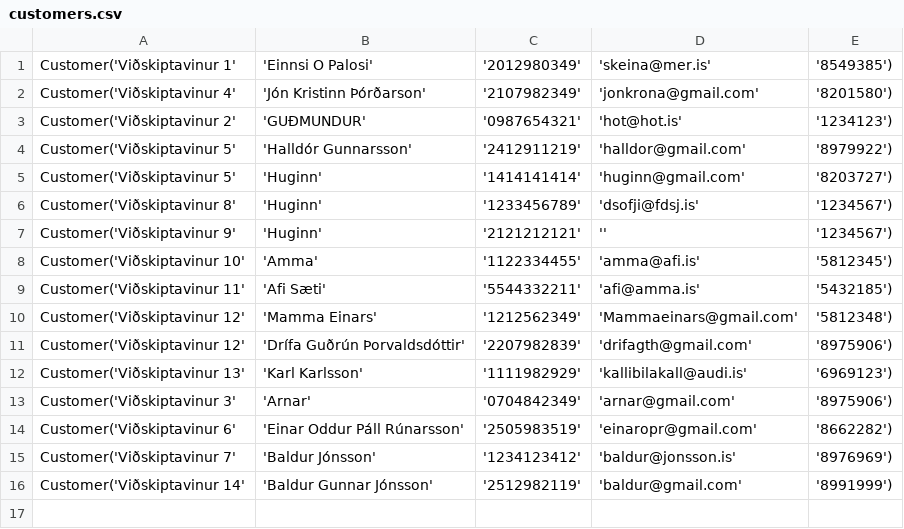
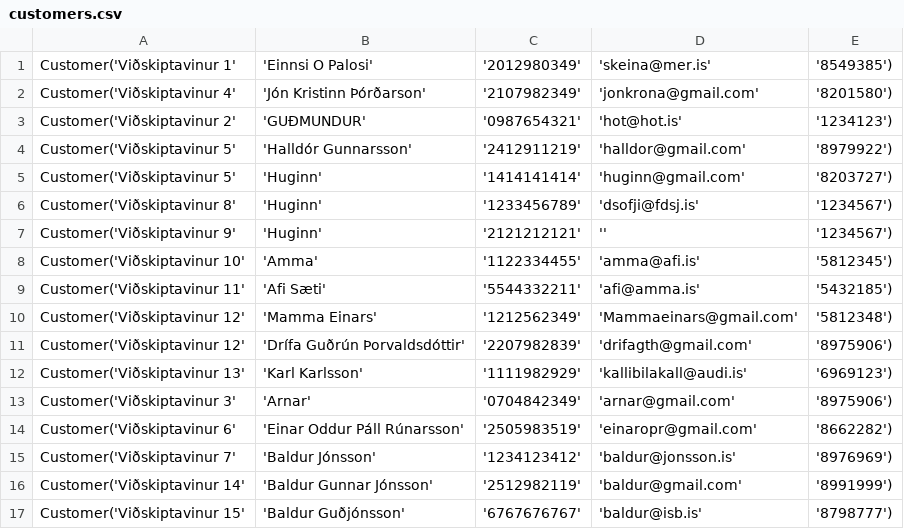
Before and after one commit to einaroddurpall/vln1, a CSV file: data/customers.csv, drawn as a sheet; the diff names each change by its address in the sheet, - before the commit and + after, or states it on an @@ line.

```diff
--- a/data/customers.csv
+++ b/data/customers.csv
+row 17: Customer('Viðskiptavinur 15' | 'Baldur Guðjónsson' | '6767676767' | 'baldur@isb.is' | '8798777')
```
Also changed, not shown: data/orders.csv, 3 other files.
